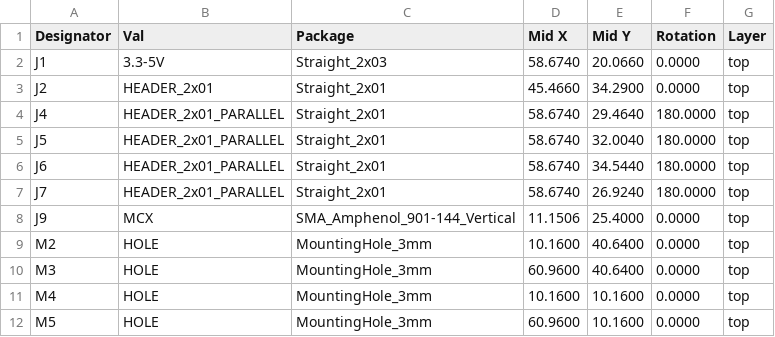
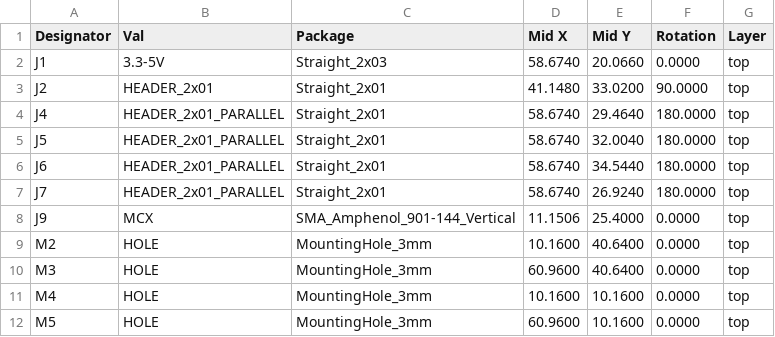
Before and after one commit to mlab-modules/EFMADC01, a CSV file: hw/cam_profi/assembly/gerbers/PnP/EFMADC01_cpl_top_pos.csv, drawn as a sheet.

```diff
--- a/hw/cam_profi/assembly/gerbers/PnP/EFMADC01_cpl_top_pos.csv
+++ b/hw/cam_profi/assembly/gerbers/PnP/EFMADC01_cpl_top_pos.csv
@@ -2,3 +2,3 @@ Designator,Val,Package,Mid X,Mid Y,Rotation,Layer
 "J1","3.3-5V","Straight_2x03",58.6740,20.0660,0.0000,top
-"J2","HEADER_2x01","Straight_2x01",45.4660,34.2900,0.0000,top
+"J2","HEADER_2x01","Straight_2x01",41.1480,33.0200,90.0000,top
 "J4","HEADER_2x01_PARALLEL","Straight_2x01",58.6740,29.4640,180.0000,top
```
Also changed, not shown: hw/cam_profi/assembly/EFMADC01-bom.csv, hw/cam_profi/assembly/EFMADC01-bom_nogroup.csv, 50 other files.
